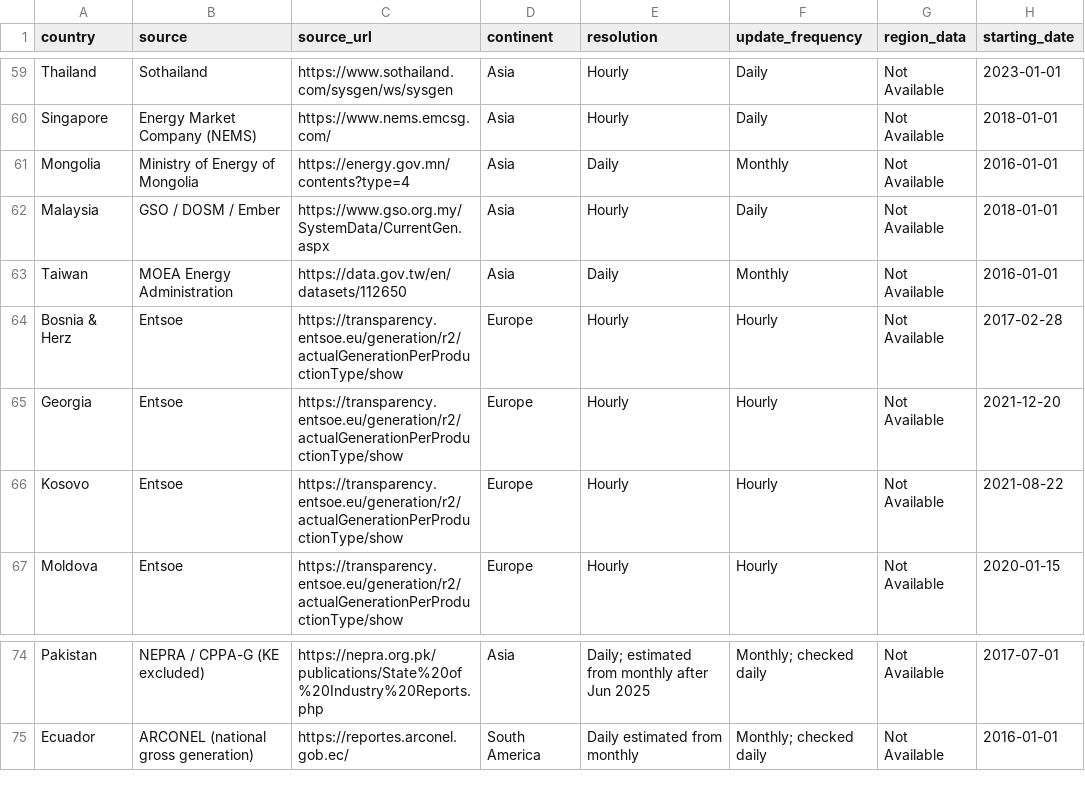
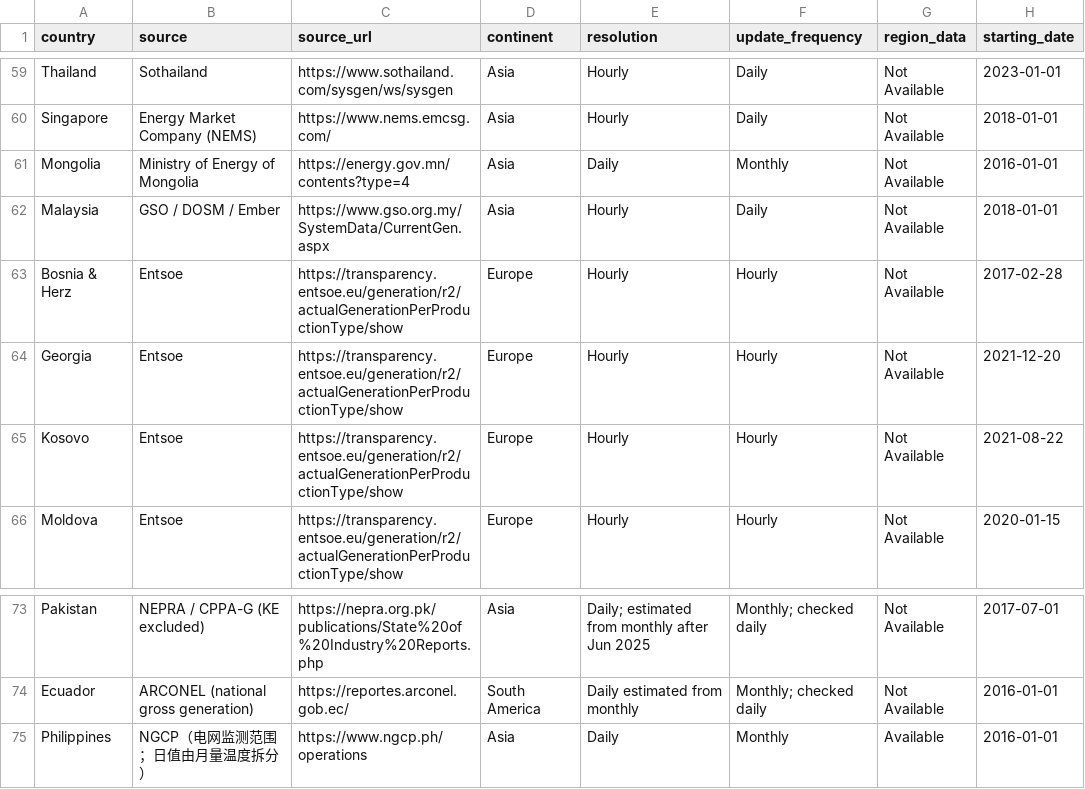
Before and after one commit to KowComical/CM_Power_Website, a CSV file: data/data_description.csv, drawn as a sheet; only a part is shown, gaps mark what is left out; removed rows and columns are numbered as before the commit, all else as after; the diff names each change by its address in the sheet, - before the commit and + after, or states it on an @@ line.

Commit message:
Update website data 2026-09-27

```diff
--- a/data/data_description.csv
+++ b/data/data_description.csv
-row 63: Taiwan | MOEA Energy Administration | https://data.gov.tw/en/datasets/112650 | Asia | Daily | Monthly | Not Available | 2016-01-01
+row 75: Philippines | NGCP（电网监测范围；日值由月量温度拆分） | https://www.ngcp.ph/operations | Asia | Daily | Monthly | Available | 2016-01-01
```
Also changed, not shown: 59 other files.
